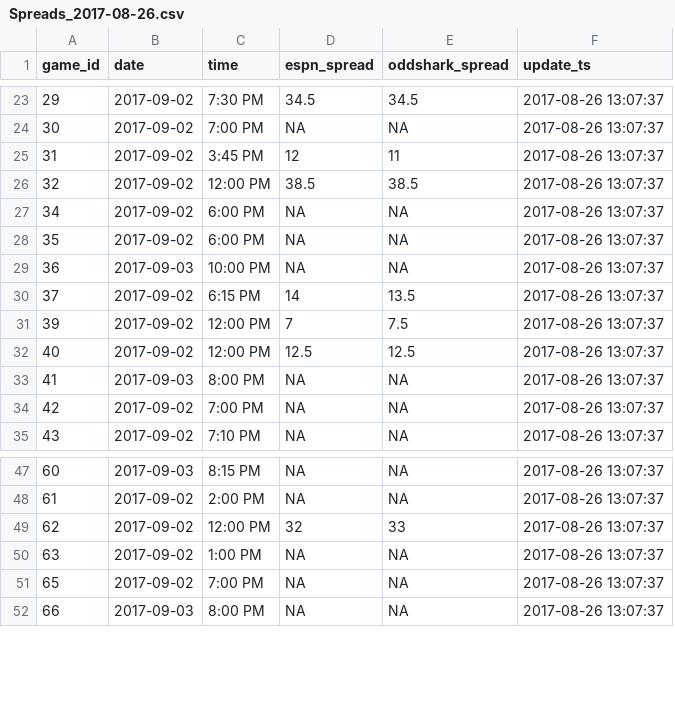
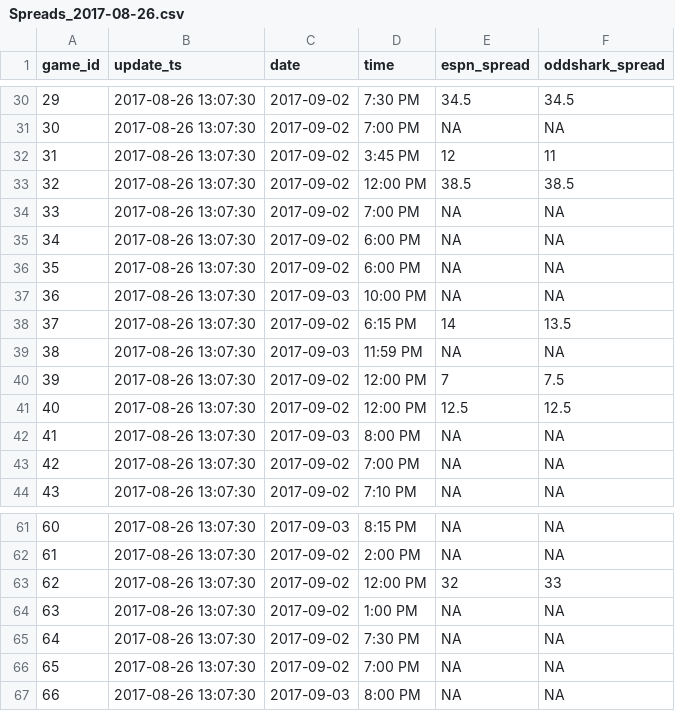
Before and after one commit to timhealz/SIF_scrape, a CSV file: output/Week 1, 2017/2017-08-26/Spreads_2017-08-26.csv, drawn as a sheet; only a part is shown, gaps mark what is left out; removed rows and columns are numbered as before the commit, all else as after; the diff covers the shown part only; the diff names each change by its address in the sheet, - before the commit and + after, or states it on an @@ line.

```diff
--- a/output/Week 1, 2017/2017-08-26/Spreads_2017-08-26.csv
+++ b/output/Week 1, 2017/2017-08-26/Spreads_2017-08-26.csv
+column B (update_ts), rows 30-33: all 2017-08-26 13:07:30; rows 35-38: all 2017-08-26 13:07:30; rows 40-44: all 2017-08-26 13:07:30; rows 61-64: all 2017-08-26 13:07:30; rows 66-67: 2017-08-26 13:07:30 | 2017-08-26 13:07:30
-column F (update_ts), rows 23-35: all 2017-08-26 13:07:37; rows 47-52: all 2017-08-26 13:07:37
+row 34: 33 | 2017-08-26 13:07:30 | 2017-09-02 | 7:00 PM | NA | NA
+row 39: 38 | 2017-08-26 13:07:30 | 2017-09-03 | 11:59 PM | NA | NA
+row 65: 64 | 2017-08-26 13:07:30 | 2017-09-02 | 7:30 PM | NA | NA
```
Also changed, not shown: 21 added rows elsewhere in this file, 1 other file.
